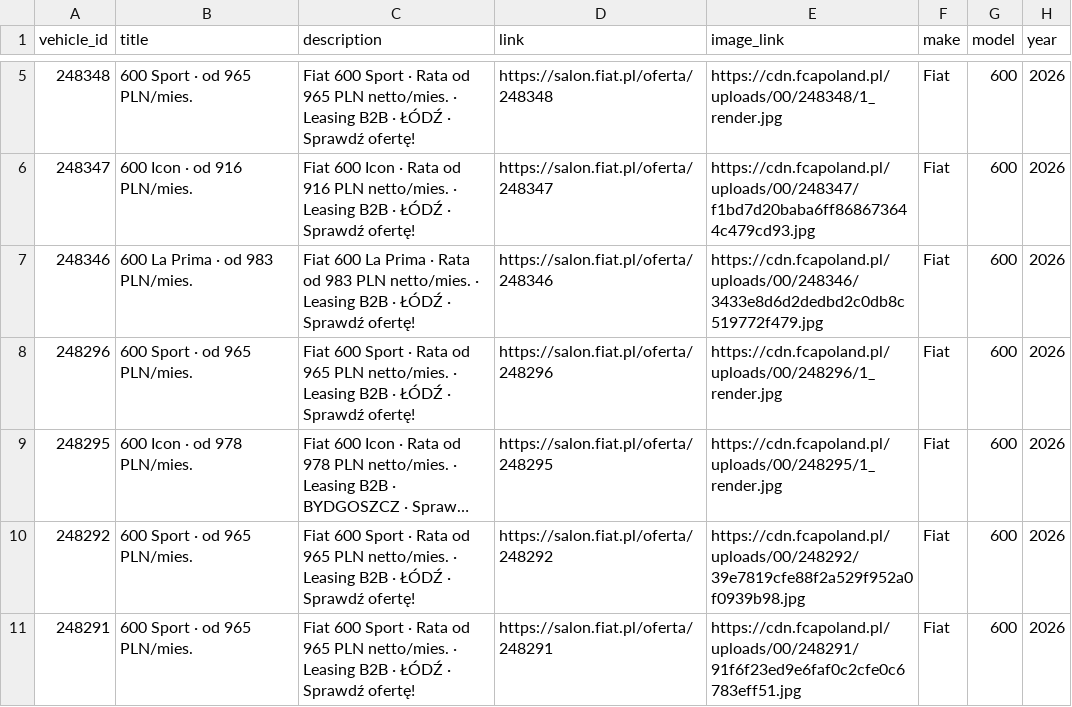
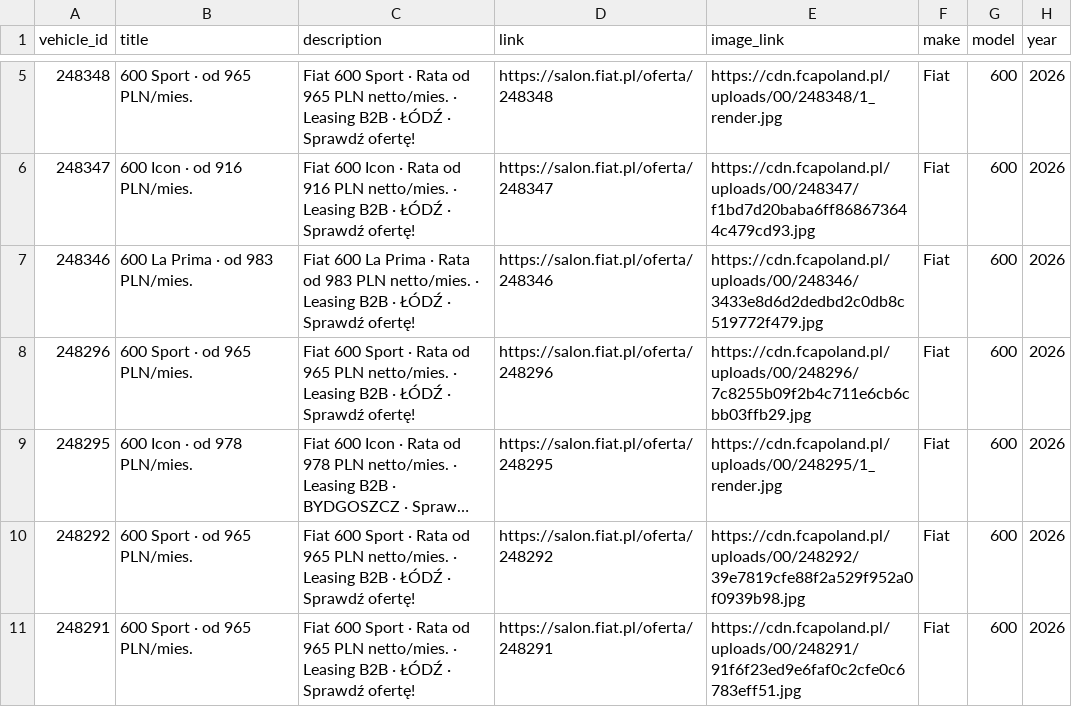
Before and after one commit to Andy11001/-alfa-inventory, a CSV file: data/fiat_osobowe_inventory.csv, drawn as a sheet; only a part is shown, gaps mark what is left out; long unchanged cells end in …; the diff covers the shown part only; the diff names each change by its address in the sheet, - before the commit and + after, or states it on an @@ line.

```diff
--- a/data/fiat_osobowe_inventory.csv
+++ b/data/fiat_osobowe_inventory.csv
-E8 (image_link): https://cdn.fcapoland.pl/uploads/00/248296/1_render.jpg
+E8 (image_link): https://cdn.fcapoland.pl/uploads/00/248296/7c8255b09f2b4c711e6cb6cbb03ffb29.jpg
```
Also changed, not shown: 7 removed rows and 25 edited cells elsewhere in this file, data/fiat_lcv_inventory.csv.
